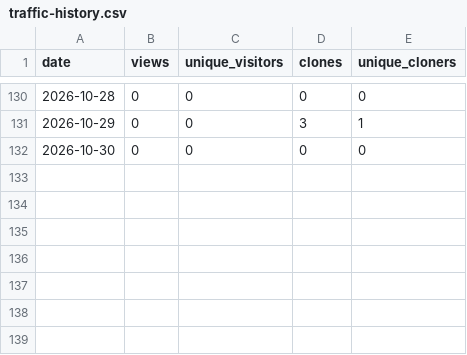
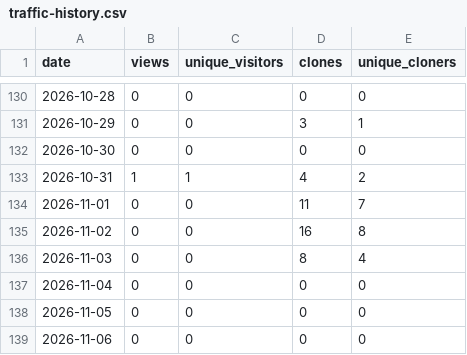
Before and after one commit to banlang/supply-chain-agent, a CSV file: stats/traffic-history.csv, drawn as a sheet; only a part is shown, gaps mark what is left out.

```diff
--- a/stats/traffic-history.csv
+++ b/stats/traffic-history.csv
@@ -132 +132,8 @@ date,views,unique_visitors,clones,unique_cloners
 2026-10-30,0,0,0,0
+2026-10-31,1,1,4,2
+2026-11-01,0,0,11,7
+2026-11-02,0,0,16,8
+2026-11-03,0,0,8,4
+2026-11-04,0,0,0,0
+2026-11-05,0,0,0,0
+2026-11-06,0,0,0,0
```
Also changed, not shown: 1 other file.
